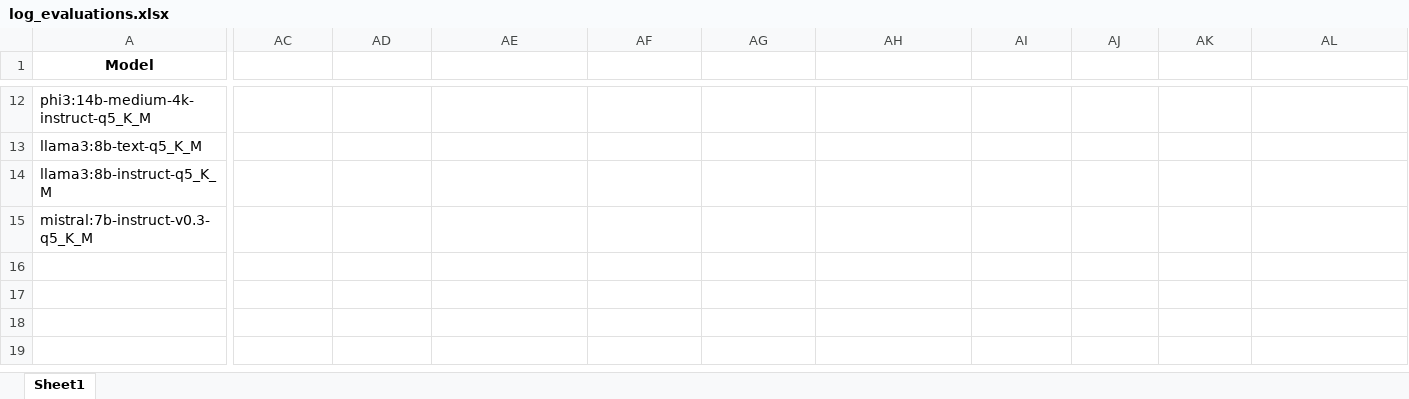
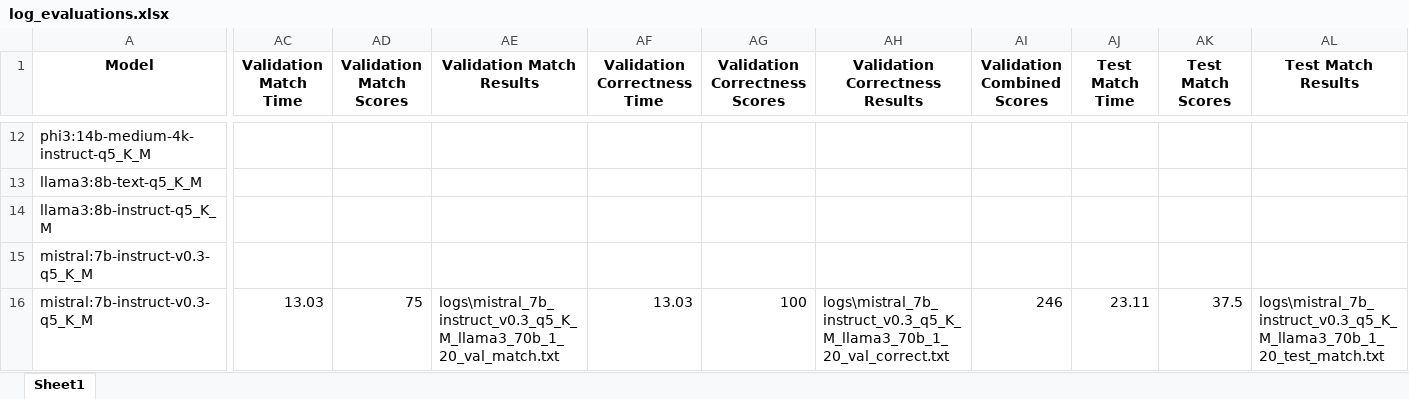
Before and after one commit to felixdsml/llm, an Excel workbook: log_evaluations.xlsx, sheet Sheet1, drawn as a sheet; only a part is shown, gaps mark what is left out; values as stored, in another font and other column widths than the file's, no borders; rows hold the shown columns only; the diff covers the shown part only; the diff names each change by its address in the sheet, - before the commit and + after, or states it on an @@ line.

```diff
--- a/log_evaluations.xlsx (sheet Sheet1)
+++ b/log_evaluations.xlsx (sheet Sheet1)
-AC1: (empty)
+AC1: Validation Match Time
-AD1: (empty)
+AD1: Validation Match Scores
-AE1: (empty)
+AE1: Validation Match Results
-AF1: (empty)
+AF1: Validation Correctness Time
-AG1: (empty)
+AG1: Validation Correctness Scores
-AH1: (empty)
+AH1: Validation Correctness Results
-AI1: (empty)
+AI1: Validation Combined Scores
-AJ1: (empty)
+AJ1: Test Match Time
-AK1: (empty)
+AK1: Test Match Scores
-AL1: (empty)
+AL1: Test Match Results
+row 16: mistral:7b-instruct-v0.3-q5_K_M | 13.03 | 75 | logs\mistral_7b_instruct_v0.3_q5_K_M_llama3_70b_1_20_val_match.txt | 13.03 | 100 | logs\mistral_7b_instruct_v0.3_q5_K_M_llama3_70b_1_20_val_correct.txt | 246 | 23.11 | 37.5 | logs\mistral_7b_instruct_v0.3_q5_K_M_llama3_70b_1_20_test_match.txt
```
Also changed, not shown: 32 edited cells elsewhere in this sheet, 16 other files.
